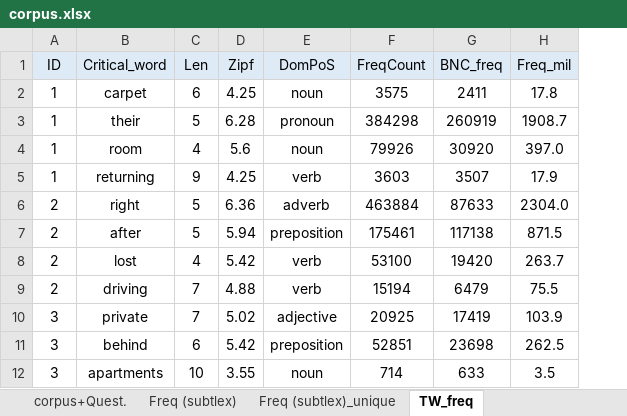
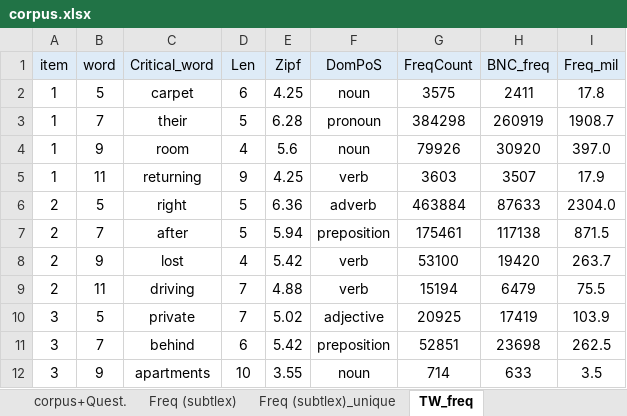
Before and after one commit to martin-vasilev/DEVS, an Excel workbook: corpus.xlsx, sheet TW_freq, drawn as a sheet; only a part is shown; values as stored, in another font and other column widths than the file's, no borders; the diff names each change by its address in the sheet, - before the commit and + after, or states it on an @@ line.

```diff
--- a/corpus.xlsx (sheet TW_freq)
+++ b/corpus.xlsx (sheet TW_freq)
+column B (word), rows 2-12: 5 | 7 | 9 | 11 | 5 | 7 | 9 | 11 | 5 | 7 | 9
-A1: ID
+A1: item
```
Also changed, not shown: formulas that keep their value, 2 other files.
